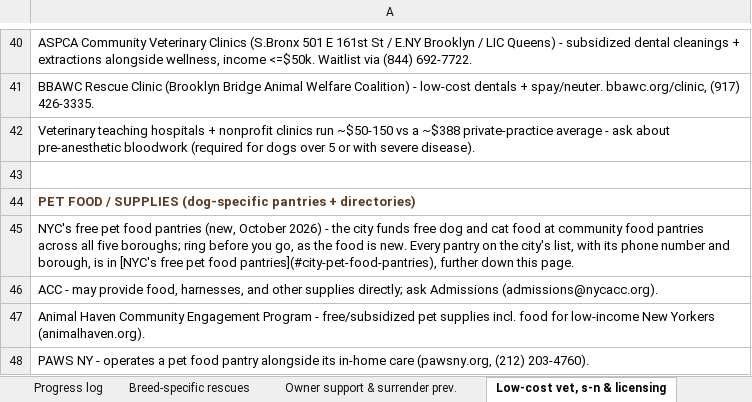
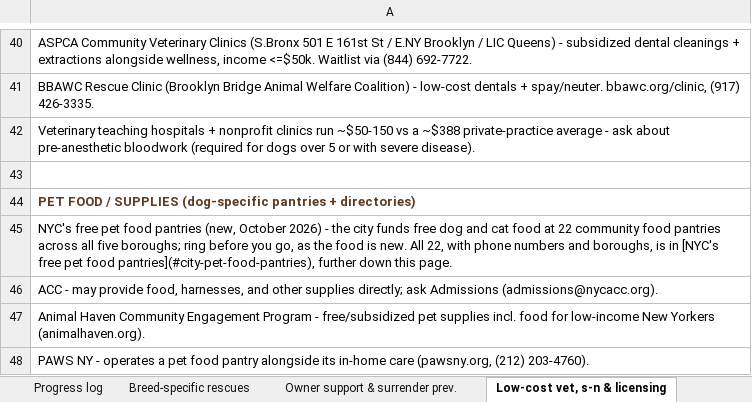
Before and after one commit to btaylor62000-spec/nyc-animal-rescue, an Excel workbook: research/NYC_Dog_Rescue_Reference.xlsx, sheet Low-cost vet, s-n & licensing, drawn as a sheet; only a part is shown, gaps mark what is left out; values as stored, in another font and other column widths than the file's, no borders; the diff names each change by its address in the sheet, - before the commit and + after, or states it on an @@ line.

```diff
--- a/research/NYC_Dog_Rescue_Reference.xlsx (sheet Low-cost vet, s-n & licensing)
+++ b/research/NYC_Dog_Rescue_Reference.xlsx (sheet Low-cost vet, s-n & licensing)
-A45: …food at community food pantries across all five boroughs; ring before you go, as the food is new. Every pantry on the city's list, with its phone number and borough, is in…
+A45: …food at 22 community food pantries across all five boroughs; ring before you go, as the food is new. All 22, with phone numbers and boroughs, is in…
```
Also changed, not shown: sheet Owner support & surrender prev., research/NYC_Cat_Rescue_TNR_Reference.xlsx, 9 other files.
